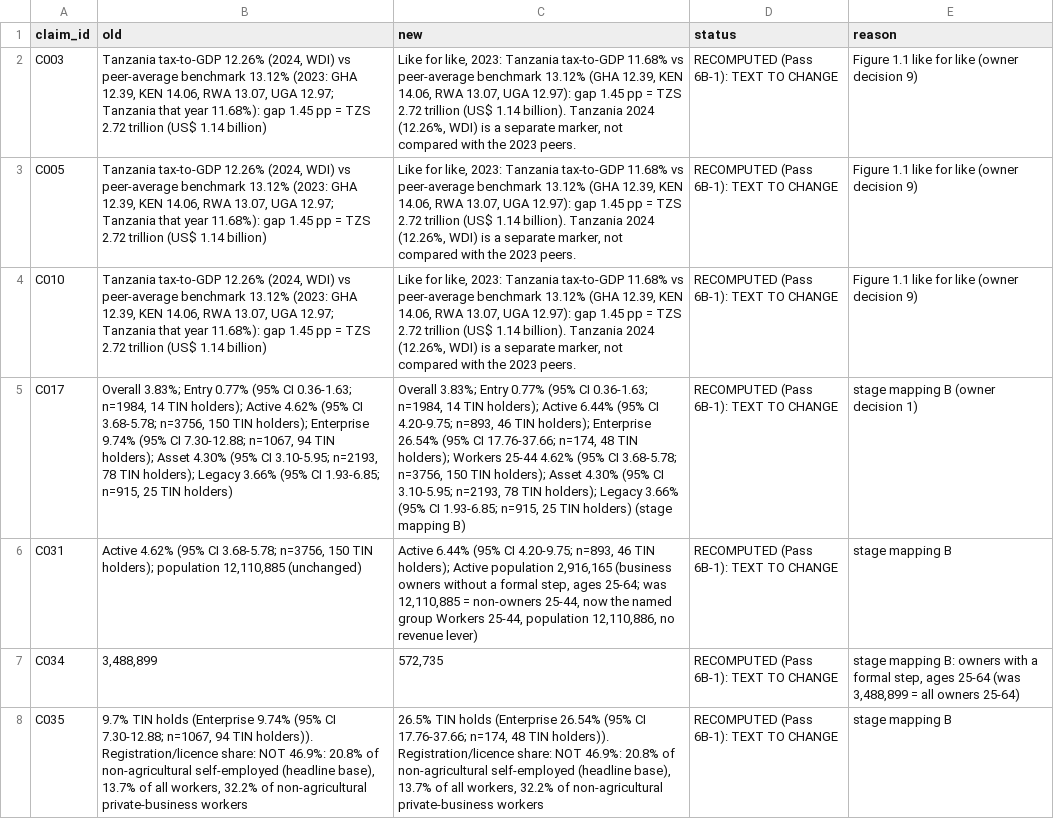
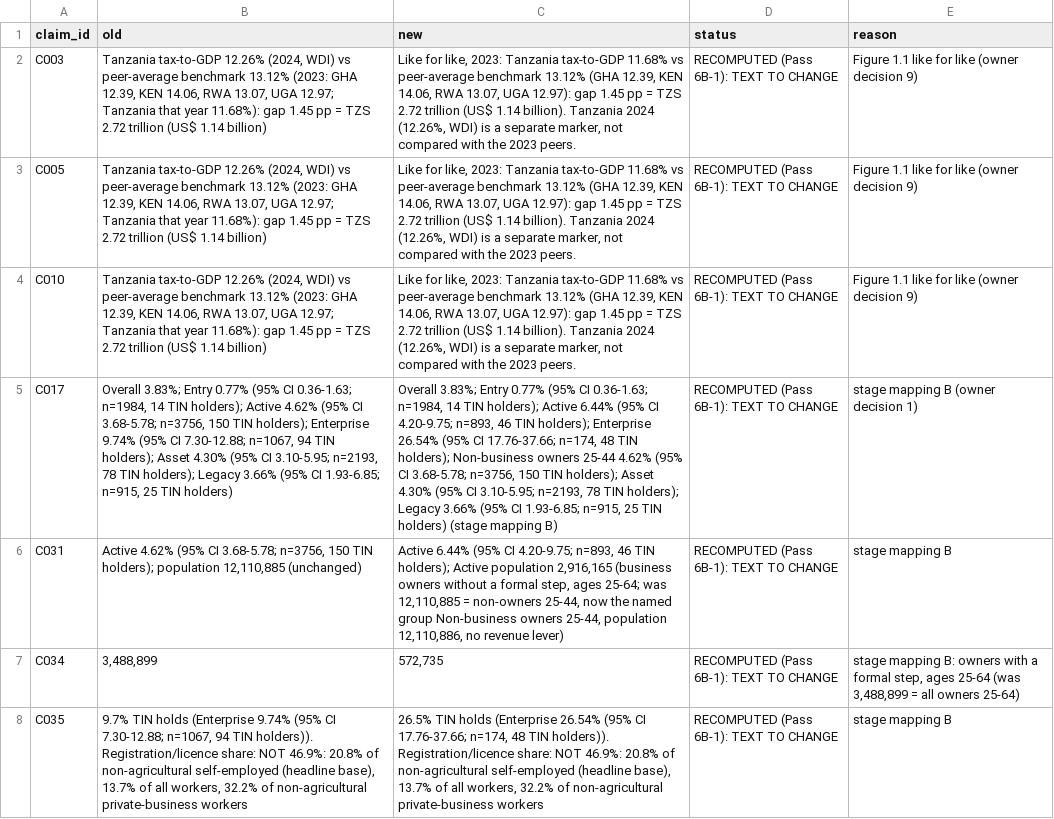
Before and after one commit to JascoJohn/taxpayer-development-journey, a CSV file: docs/claims_map_6b1_changes.csv, drawn as a sheet; only a part is shown; the diff covers the shown part only; the diff names each change by its address in the sheet, - before the commit and + after, or states it on an @@ line.

```diff
--- a/docs/claims_map_6b1_changes.csv
+++ b/docs/claims_map_6b1_changes.csv
-C5 (new): …TIN holders); Workers 25-44 4.62%…
+C5 (new): …TIN holders); Non-business owners 25-44 4.62%…
-C6 (new): …named group Workers 25-44, population…
+C6 (new): …named group Non-business owners 25-44, population…
```
Also changed, not shown: 3 edited cells elsewhere in this file, docs/assumptions_register.csv, docs/claims_map.csv, 34 other files.
